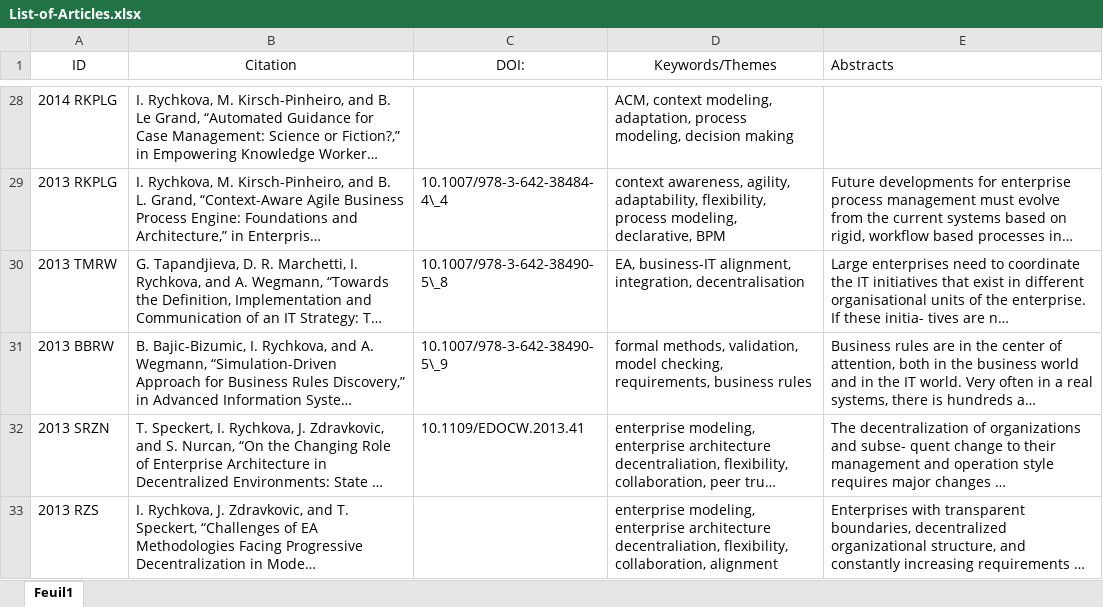
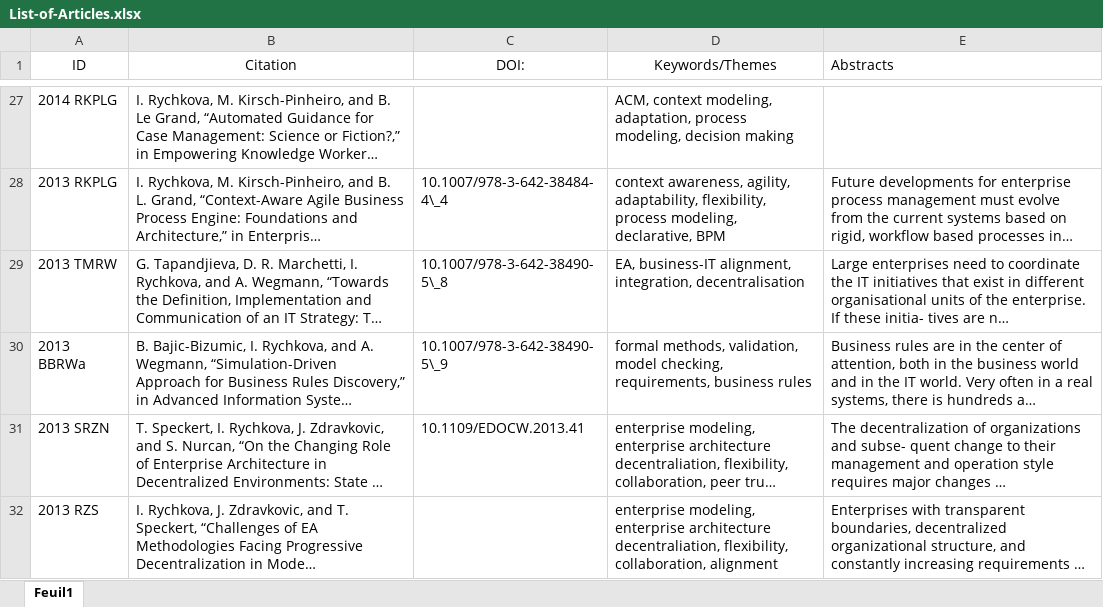
Before and after one commit to metalbobinou/CREA-GPT5-CaseStudy-Results, an Excel workbook: input/ResearchPapers/List-of-Articles.xlsx, sheet Feuil1, drawn as a sheet; only a part is shown, gaps mark what is left out; long unchanged cells end in …; values as stored, in another font and other column widths than the file's, no borders; addresses are those after the commit; the diff covers the shown part only; the diff names each change by its address in the sheet, - before the commit and + after, or states it on an @@ line.

```diff
--- a/input/ResearchPapers/List-of-Articles.xlsx (sheet Feuil1)
+++ b/input/ResearchPapers/List-of-Articles.xlsx (sheet Feuil1)
-A30 (ID): 2013 BBRW
+A30 (ID): 2013 BBRWa
```
Also changed, not shown: 2 removed rows and 1 edited cell elsewhere in this sheet, 23 other files.
